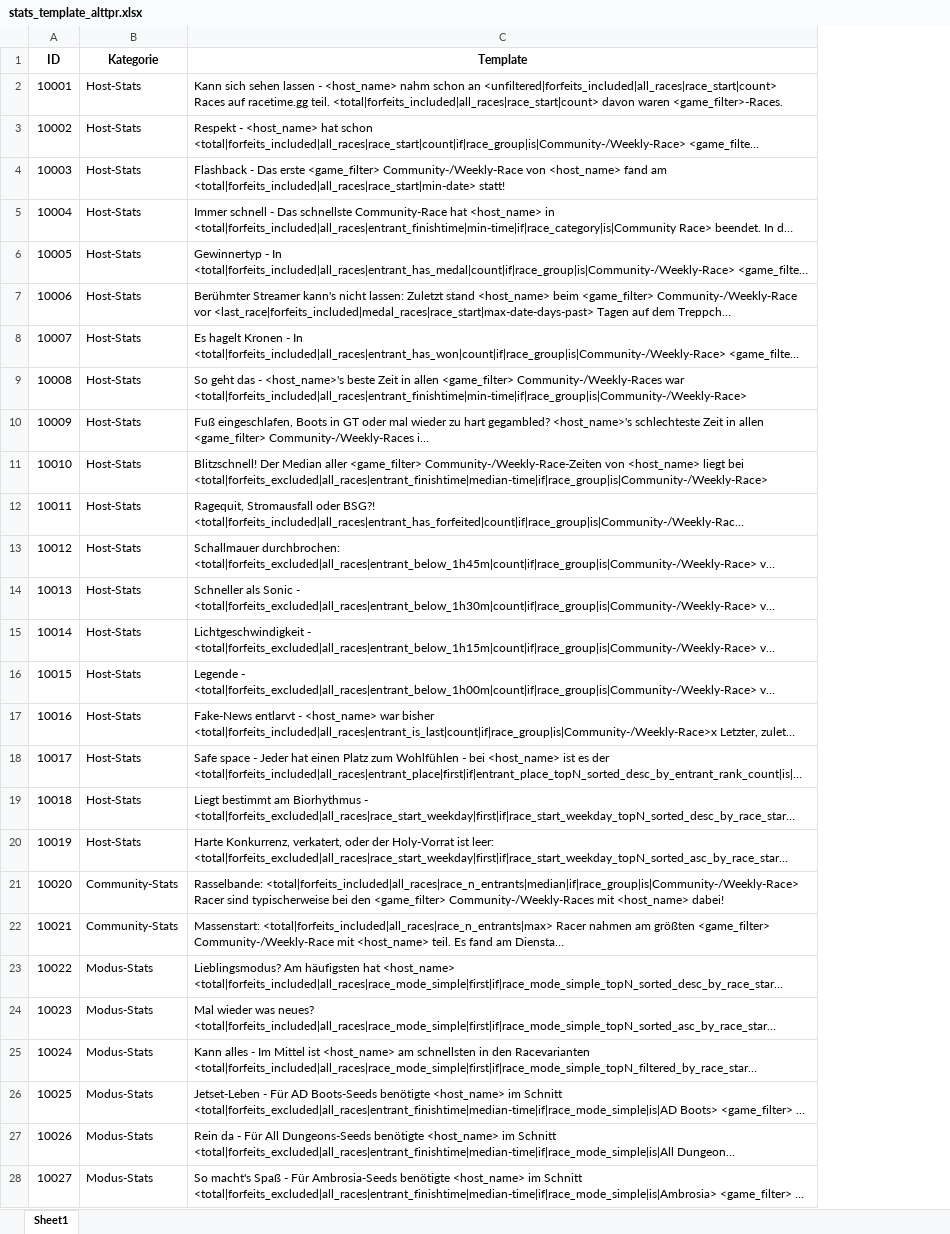
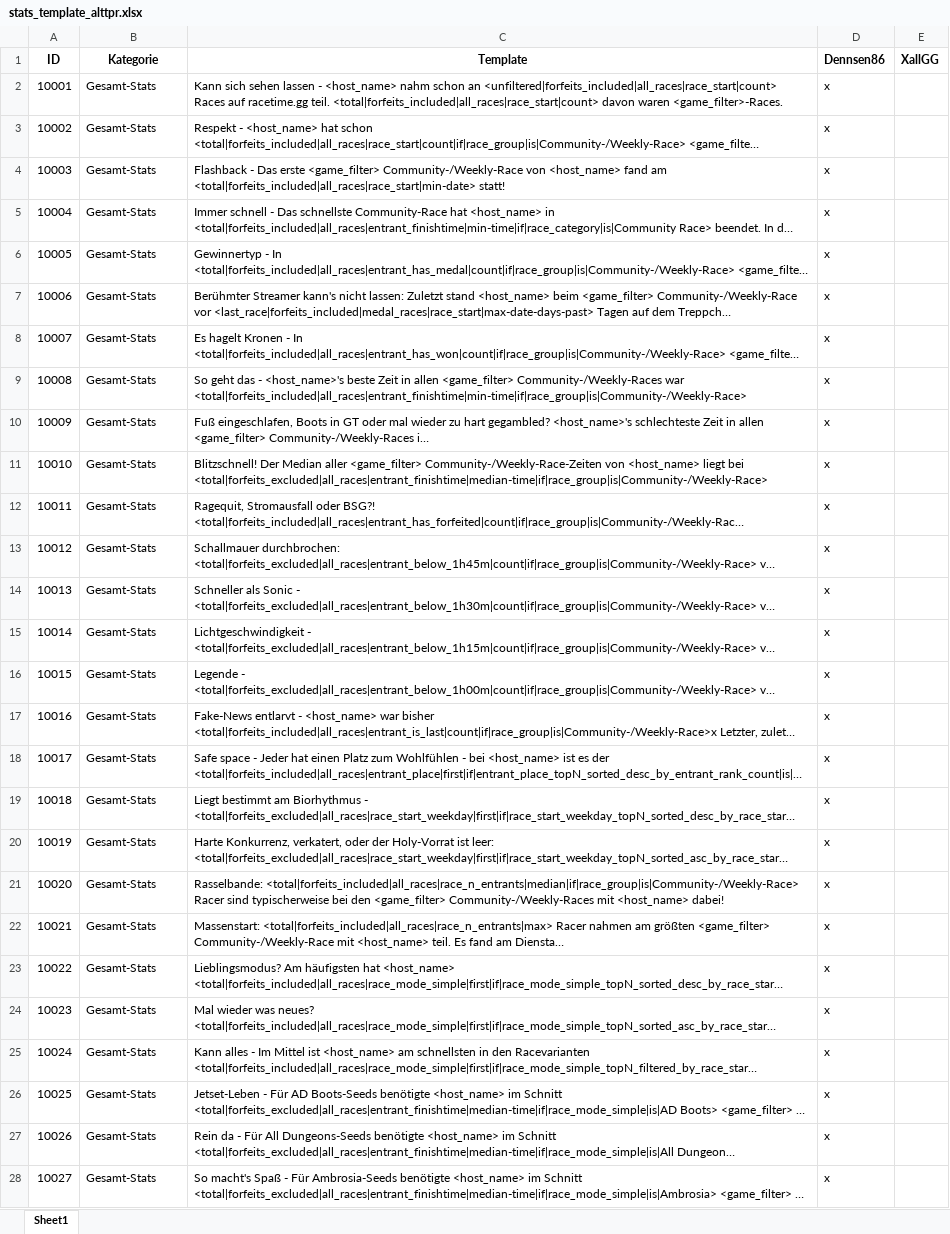
Before and after one commit to baen2810/alttpr, an Excel workbook: stats_template_alttpr.xlsx, sheet Sheet1, drawn as a sheet; only a part is shown; long unchanged cells end in …; values as stored, in another font and other column widths than the file's, no borders; the diff covers the shown part only; the diff names each change by its address in the sheet, - before the commit and + after, or states it on an @@ line.

```diff
--- a/stats_template_alttpr.xlsx (sheet Sheet1)
+++ b/stats_template_alttpr.xlsx (sheet Sheet1)
+column D (Dennsen86), rows 2-28: all x
+column E (XallGG), empty
-B2:B20 (Kategorie): Host-Stats
+B2:B20 (Kategorie): Gesamt-Stats
-B21:B22 (Kategorie): Community-Stats
+B21:B22 (Kategorie): Gesamt-Stats
-B23:B28 (Kategorie): Modus-Stats
+B23:B28 (Kategorie): Gesamt-Stats
```
Also changed, not shown: 62 added rows and 5 edited cells elsewhere in this sheet, 33 other files.
